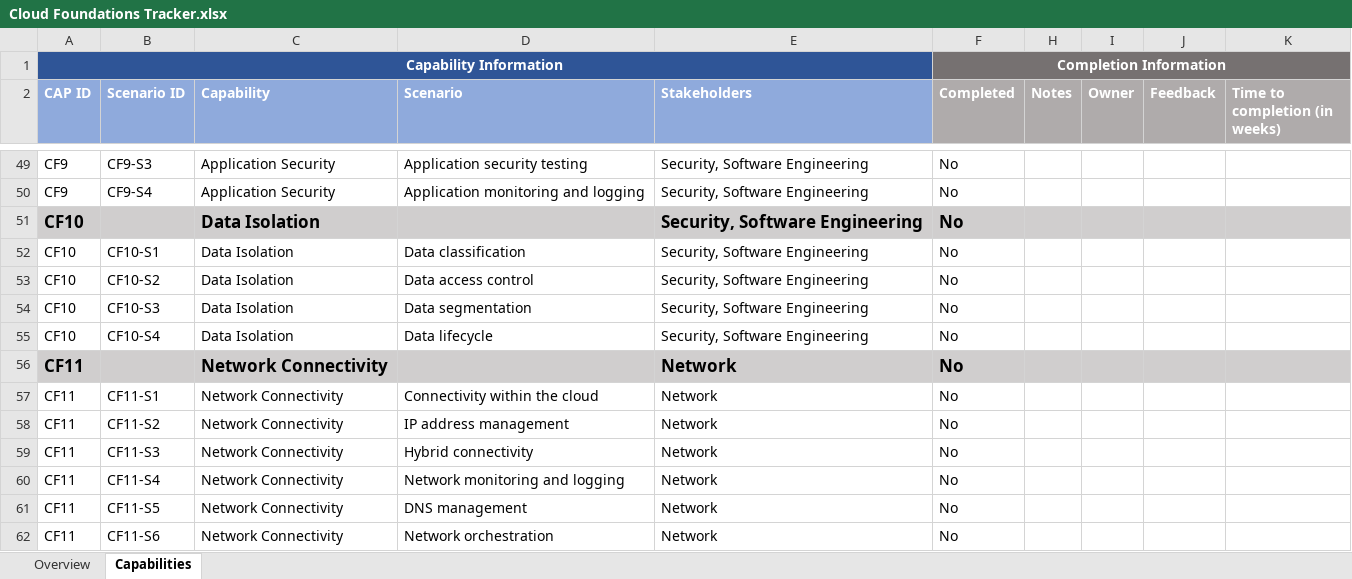
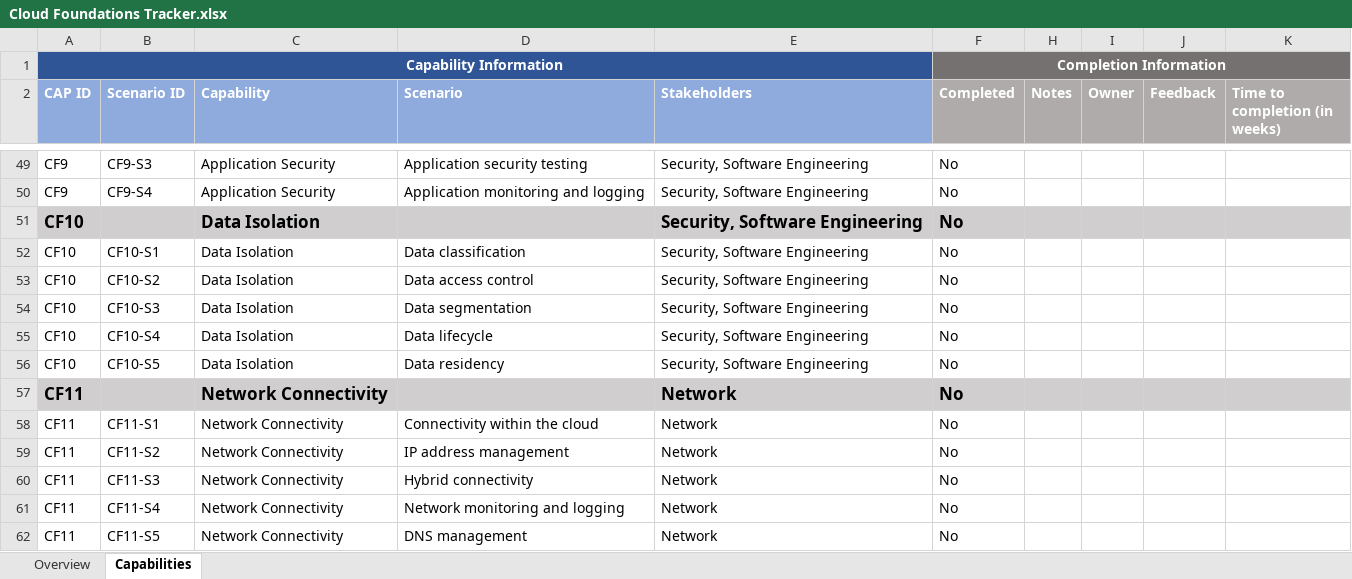
Before and after one commit to cloud-foundations-on-aws/cloud-foundations-templates, an Excel workbook: trackers-and-planning/cloud-foundations-tracker/Cloud Foundations Tracker.xlsx, sheet Capabilities, drawn as a sheet; only a part is shown, gaps mark what is left out; the shorter side is filled out with more unchanged rows; values as stored, in another font and other column widths than the file's, no borders; table styles not drawn; the diff covers the shown part only; the diff names each change by its address in the sheet, - before the commit and + after, or states it on an @@ line.

```diff
--- a/trackers-and-planning/cloud-foundations-tracker/Cloud Foundations Tracker.xlsx (sheet Capabilities)
+++ b/trackers-and-planning/cloud-foundations-tracker/Cloud Foundations Tracker.xlsx (sheet Capabilities)
+row 56: CF10 | CF10-S5 | Data Isolation | Data residency | Security, Software Engineering | No
```
Also changed, not shown: 6 added rows and 11 edited cells elsewhere in this sheet, formulas that keep their value, hidden cells.
